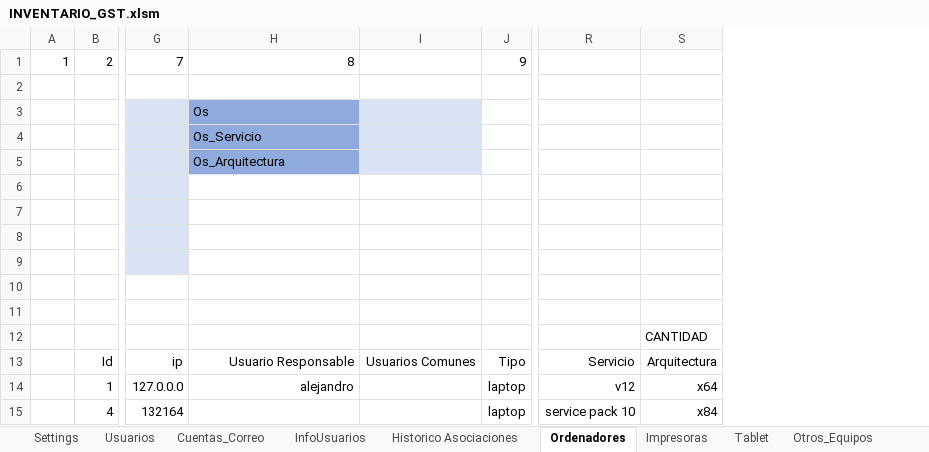
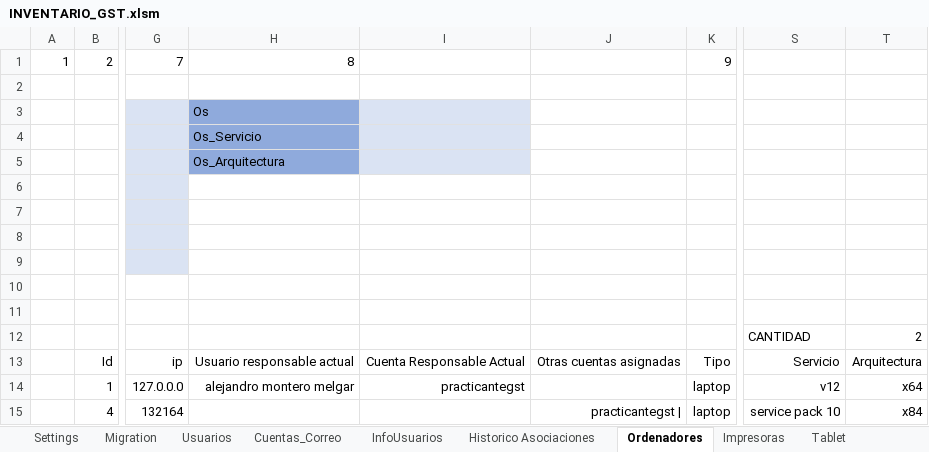
Before and after one commit to llanos1205/Sofia_Inv, an Excel workbook: INVENTARIO_GST.xlsm, sheet Ordenadores, drawn as a sheet; only a part is shown, gaps mark what is left out; values as stored, in another font and other column widths than the file's, no borders; charts and pictures and table styles not drawn; removed rows and columns are numbered as before the commit, all else as after; the diff names each change by its address in the sheet, - before the commit and + after, or states it on an @@ line.

```diff
--- a/INVENTARIO_GST.xlsm (sheet Ordenadores)
+++ b/INVENTARIO_GST.xlsm (sheet Ordenadores)
+sheet tab: Migration
-column I, row 13: Usuarios Comunes
+column I, rows 13-14: Cuenta Responsable Actual | practicantegst
+column J, rows 13-15: Otras cuentas asignadas |  | practicantegst |
-S12: (empty)
+S12: CANTIDAD
-T12: CANTIDAD
+T12: 2
-H13: Usuario Responsable
+H13: Usuario responsable actual
-H14: alejandro
+H14: alejandro montero melgar
```
Also changed, not shown: sheet Tablet, sheet Cuentas_Correo, sheet Historico Asociaciones, sheet Impresoras, sheet Auditoria, sheet Otros_Equipos, 2 more sheets, charts or pictures, 10 other files.
